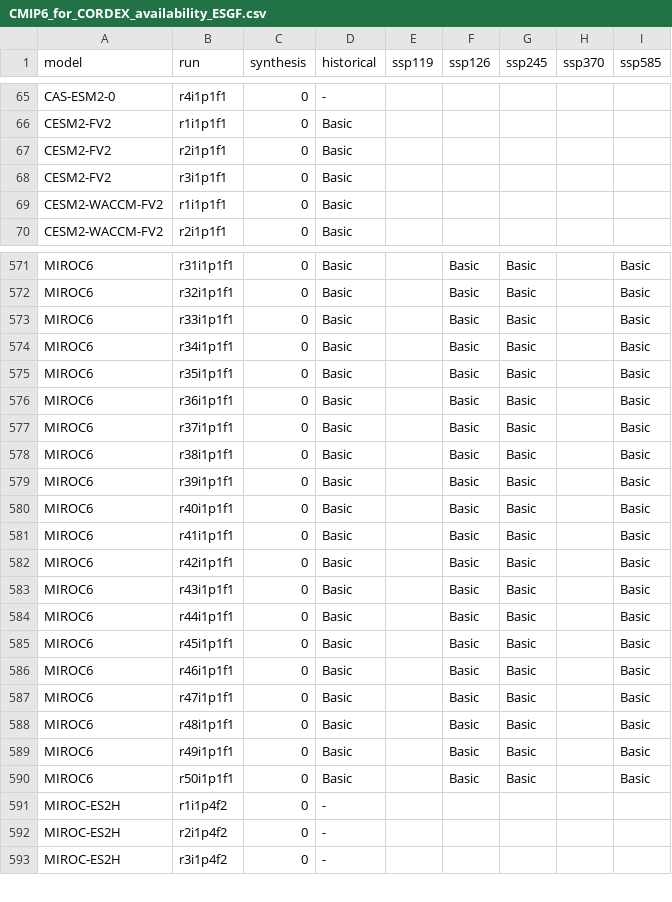
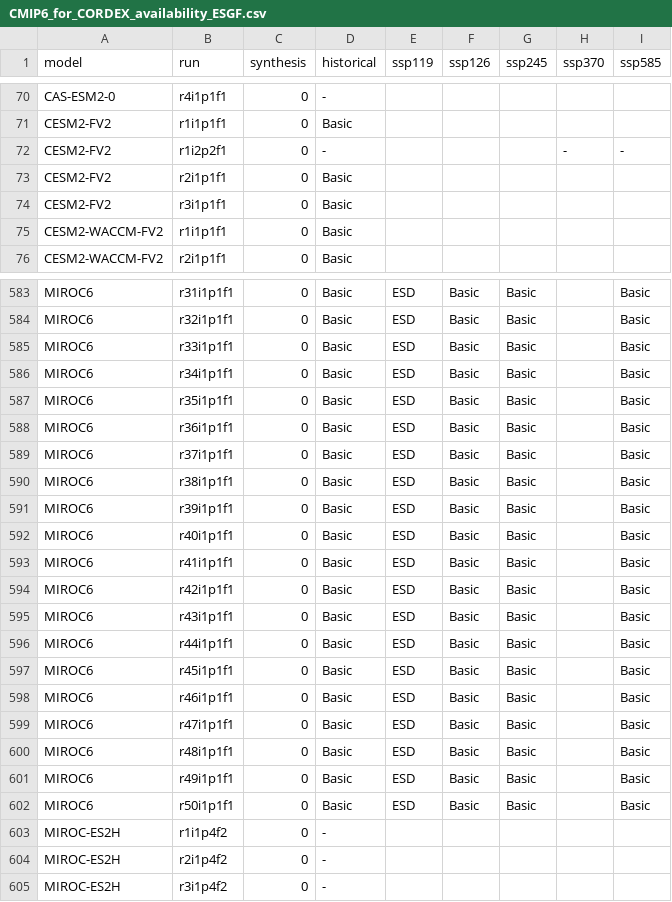
Before and after one commit to jesusff/cmip6-for-cordex, a CSV file: docs/CMIP6_for_CORDEX_availability_ESGF.csv, drawn as a sheet; only a part is shown, gaps mark what is left out; addresses are those after the commit; the diff covers the shown part only; the diff names each change by its address in the sheet, - before the commit and + after, or states it on an @@ line.

```diff
--- a/docs/CMIP6_for_CORDEX_availability_ESGF.csv
+++ b/docs/CMIP6_for_CORDEX_availability_ESGF.csv
+row 72: CESM2-FV2 | r1i2p2f1 | 0 | - |  |  |  | - | -
-E583:E602 (ssp119): (empty)
+E583:E602 (ssp119): ESD
```
Also changed, not shown: 13 added rows and 34 edited cells elsewhere in this file, docs/CMIP6_for_CORDEX_availability_RCM.csv, 2 other files.
